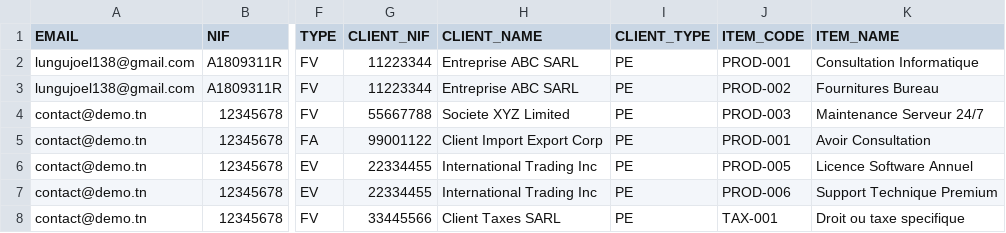
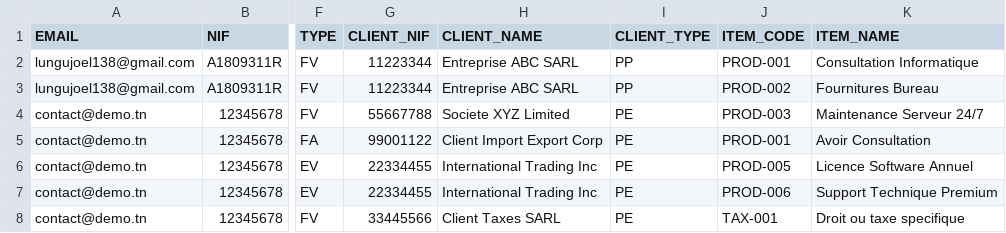
Before and after one commit to joellungu/bridge_serveur, a CSV file: exemple_factures_normalisees.csv, drawn as a sheet; only a part is shown, gaps mark what is left out; the diff names each change by its address in the sheet, - before the commit and + after, or states it on an @@ line.

Commit message:
Ajout de groupe de taxation

```diff
--- a/exemple_factures_normalisees.csv
+++ b/exemple_factures_normalisees.csv
-I2:I3 (CLIENT_TYPE): PE
+I2:I3 (CLIENT_TYPE): PP
```
Also changed, not shown: 1 other file.
